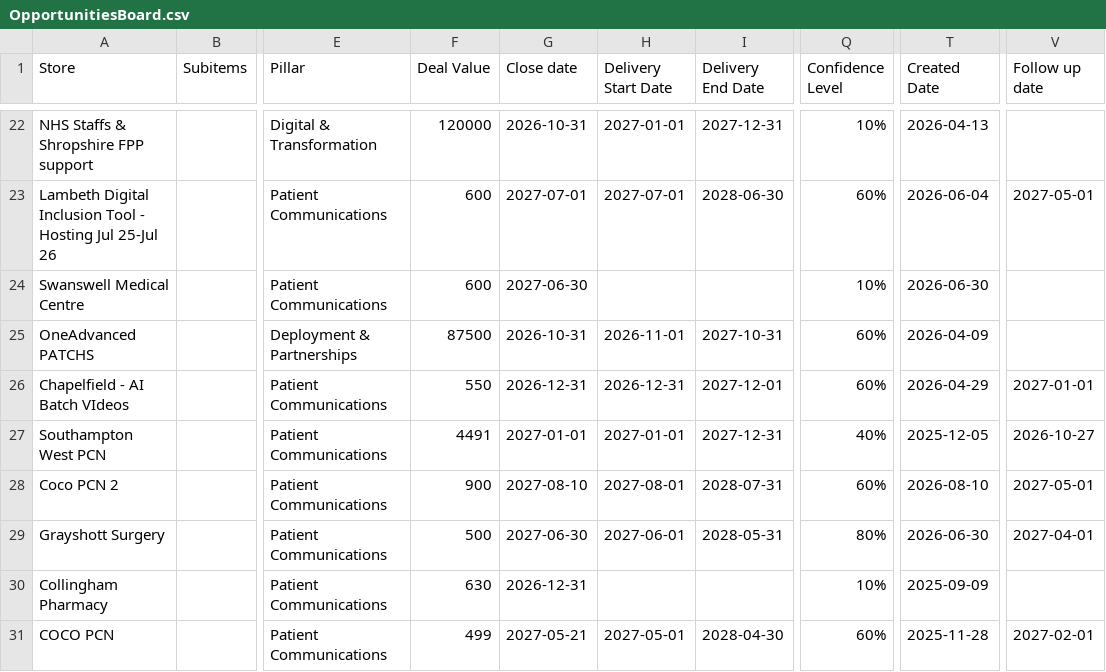
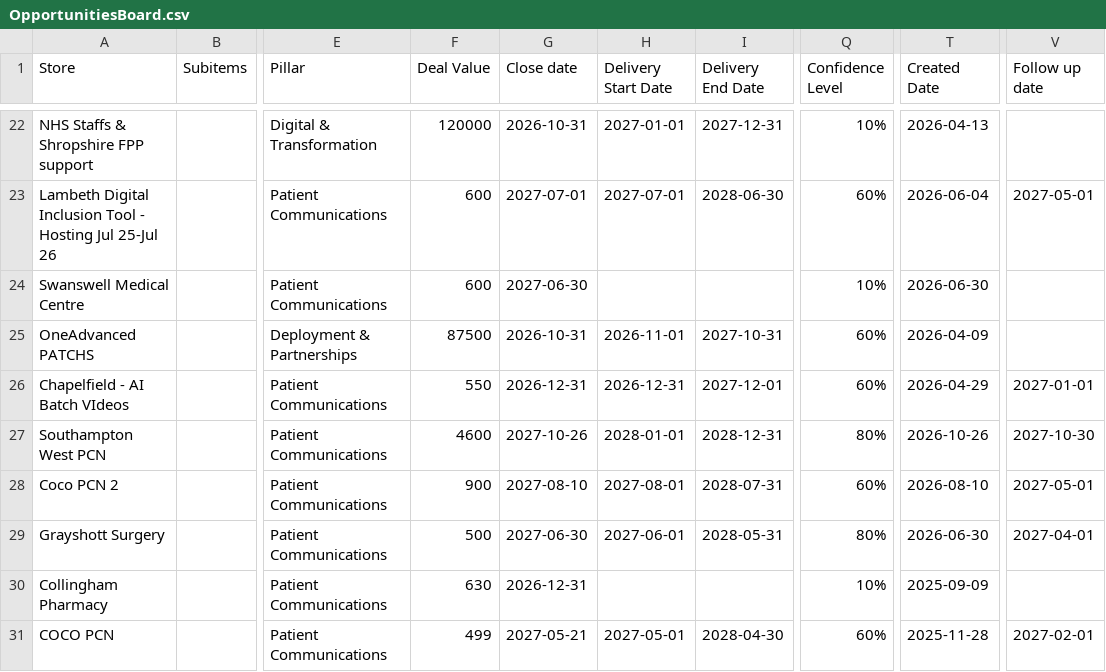
Before and after one commit to JCRedmoorHealth/vercel-mcp-python, a CSV file: Boards data/OpportunitiesBoard.csv, drawn as a sheet; only a part is shown, gaps mark what is left out; the diff covers the shown part only; the diff names each change by its address in the sheet, - before the commit and + after, or states it on an @@ line.

```diff
--- a/Boards data/OpportunitiesBoard.csv
+++ b/Boards data/OpportunitiesBoard.csv
-F27 (Deal Value): 4491
+F27 (Deal Value): 4600
-G27 (Close date): 2027-01-01
+G27 (Close date): 2027-10-26
-H27 (Delivery Start Date): 2027-01-01
+H27 (Delivery Start Date): 2028-01-01
-I27 (Delivery End Date): 2027-12-31
+I27 (Delivery End Date): 2028-12-31
-Q27 (Confidence Level): 40%
+Q27 (Confidence Level): 80%
-T27 (Created Date): 2025-12-05
+T27 (Created Date): 2026-10-26
-V27 (Follow up date): 2026-10-27
+V27 (Follow up date): 2027-10-30
```
Also changed, not shown: 2 added rows and 20 edited cells elsewhere in this file, Boards data/InvoicesAndCollections.csv, Boards data/SMMSMasterList.csv, 1 other file.
